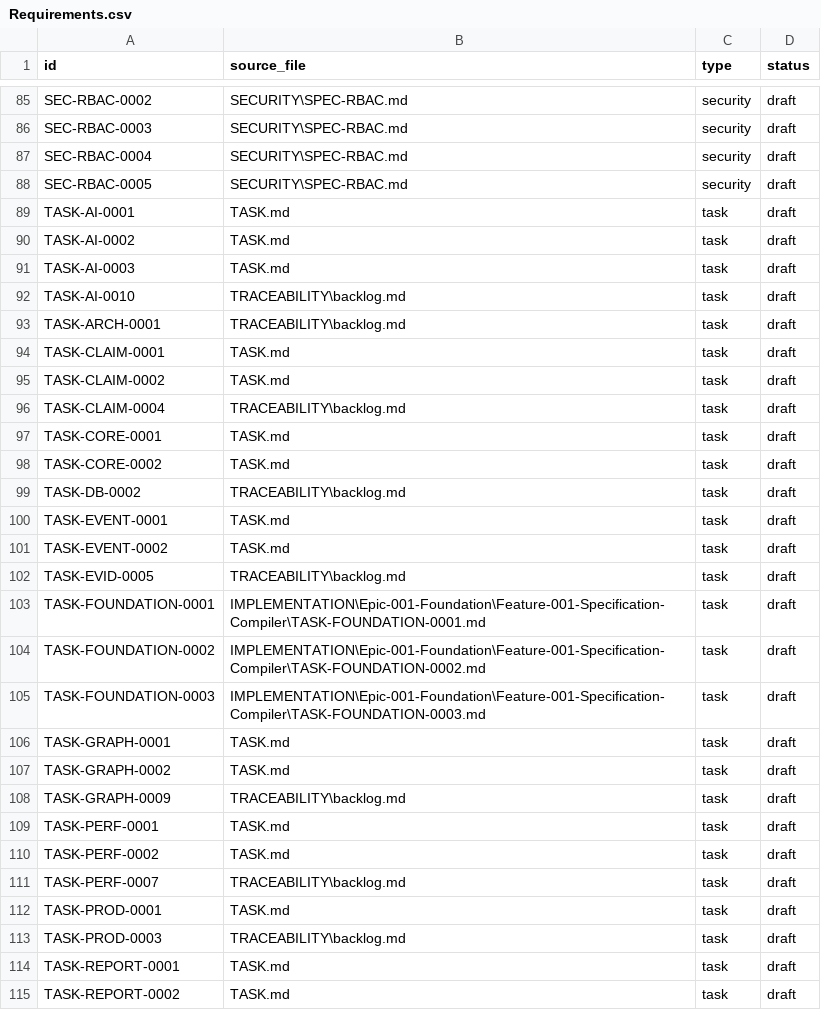
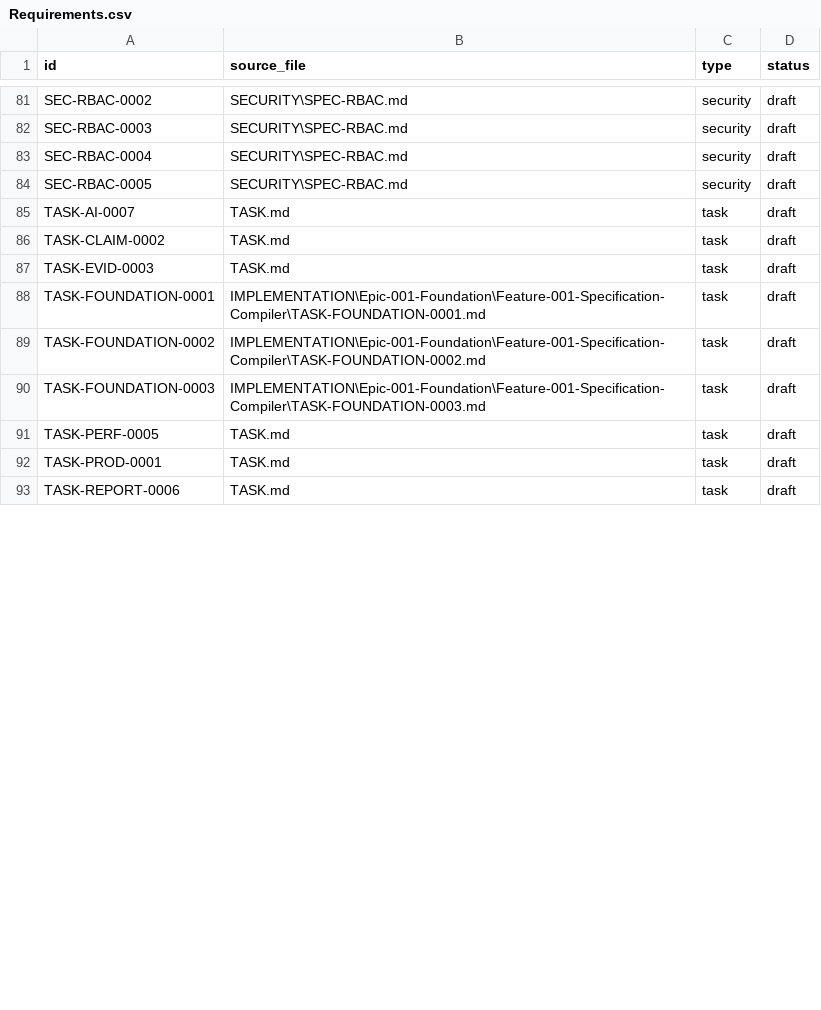
Before and after one commit to GithubLarsKomo/open-regulatory-knowledge-platform, a CSV file: TRACEABILITY/Requirements.csv, drawn as a sheet; only a part is shown, gaps mark what is left out; the diff covers the shown part only.

Commit message:
Batch 1: SPEC consolidation, linter, backlog generator, CI
- Konsolidierte Markdown-SPECs mit allen 12 Required Sections
- SPEC-ID-Linter verbessert: TASK.md als Referenz, keine Duplikat-Meldungen
- TASK.md automatisch generierbar via backlog_generator --task-md
- Requirement-Extraktion und Traceability CSV
- GitHub Actions CI mit Linter, Generator und Tests
- Tests repariert (session/repo unpacking)

```diff
--- a/TRACEABILITY/Requirements.csv
+++ b/TRACEABILITY/Requirements.csv
@@ -88,16 +84,5 @@ SEC-RBAC-0004,SECURITY\SPEC-RBAC.md,security,draft
 SEC-RBAC-0005,SECURITY\SPEC-RBAC.md,security,draft
-TASK-AI-0001,TASK.md,task,draft
-TASK-AI-0002,TASK.md,task,draft
-TASK-AI-0003,TASK.md,task,draft
-TASK-AI-0010,TRACEABILITY\backlog.md,task,draft
-TASK-ARCH-0001,TRACEABILITY\backlog.md,task,draft
-TASK-CLAIM-0001,TASK.md,task,draft
+TASK-AI-0007,TASK.md,task,draft
 TASK-CLAIM-0002,TASK.md,task,draft
-TASK-CLAIM-0004,TRACEABILITY\backlog.md,task,draft
-TASK-CORE-0001,TASK.md,task,draft
-TASK-CORE-0002,TASK.md,task,draft
-TASK-DB-0002,TRACEABILITY\backlog.md,task,draft
-TASK-EVENT-0001,TASK.md,task,draft
-TASK-EVENT-0002,TASK.md,task,draft
-TASK-EVID-0005,TRACEABILITY\backlog.md,task,draft
+TASK-EVID-0003,TASK.md,task,draft
 TASK-FOUNDATION-0001,IMPLEMENTATION\Epic-001-Foundation\Feature-001-Specification-Compiler\TASK-FOUNDATION-0001.md,task,draft
@@ -105,11 +90,4 @@ TASK-FOUNDATION-0002,IMPLEMENTATION\Epic-001-Foundation\Feature-001-Specificatio
 TASK-FOUNDATION-0003,IMPLEMENTATION\Epic-001-Foundation\Feature-001-Specification-Compiler\TASK-FOUNDATION-0003.md,task,draft
-TASK-GRAPH-0001,TASK.md,task,draft
-TASK-GRAPH-0002,TASK.md,task,draft
-TASK-GRAPH-0009,TRACEABILITY\backlog.md,task,draft
-TASK-PERF-0001,TASK.md,task,draft
-TASK-PERF-0002,TASK.md,task,draft
-TASK-PERF-0007,TRACEABILITY\backlog.md,task,draft
+TASK-PERF-0005,TASK.md,task,draft
 TASK-PROD-0001,TASK.md,task,draft
-TASK-PROD-0003,TRACEABILITY\backlog.md,task,draft
-TASK-REPORT-0001,TASK.md,task,draft
-TASK-REPORT-0002,TASK.md,task,draft
+TASK-REPORT-0006,TASK.md,task,draft
```
Also changed, not shown: 19 removed rows and 4 edited cells elsewhere in this file, TRACEABILITY/backlog.csv, 17 other files.
